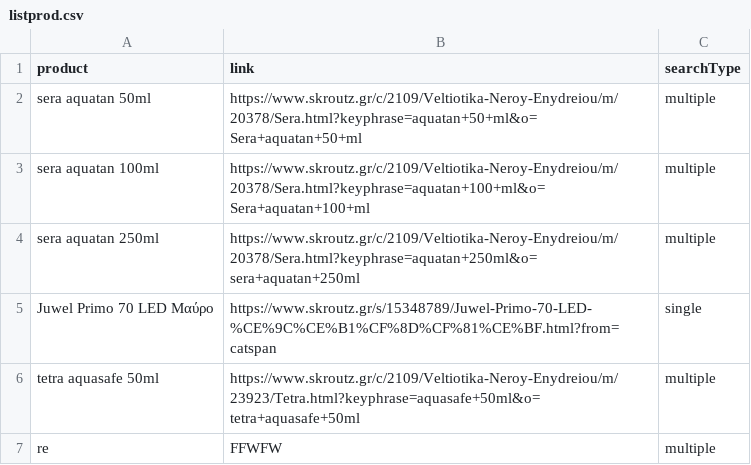
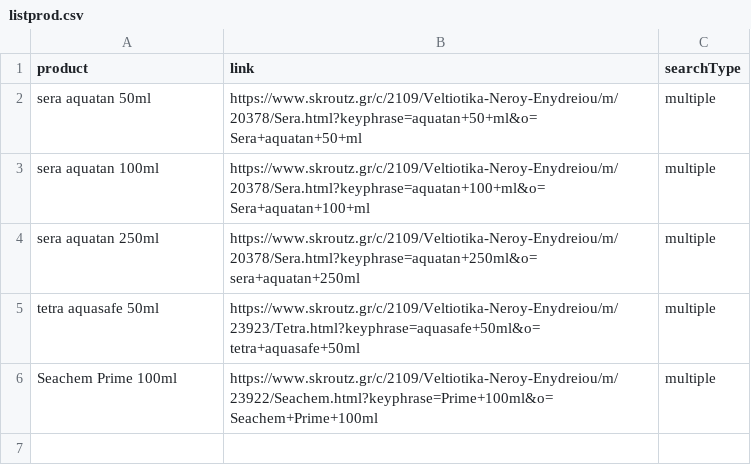
Before and after one commit to Rasty-90/skroutz-scraper, a CSV file: listprod.csv, drawn as a sheet; removed rows and columns are numbered as before the commit, all else as after; the diff names each change by its address in the sheet, - before the commit and + after, or states it on an @@ line.

```diff
--- a/listprod.csv
+++ b/listprod.csv
-row 5: Juwel Primo 70 LED Μαύρο | https://www.skroutz.gr/s/15348789/Juwel-Primo-70-LED-%CE%9C%CE%B1%CF%8D%CF%81%CE%BF.html?from=catspan | single
-row 7: re | FFWFW | multiple
+row 6: Seachem Prime 100ml | https://www.skroutz.gr/c/2109/Veltiotika-Neroy-Enydreiou/m/23922/Seachem.html?keyphrase=Prime+100ml&o=Seachem+Prime+100ml | multiple
```
Also changed, not shown: 2 other files.
